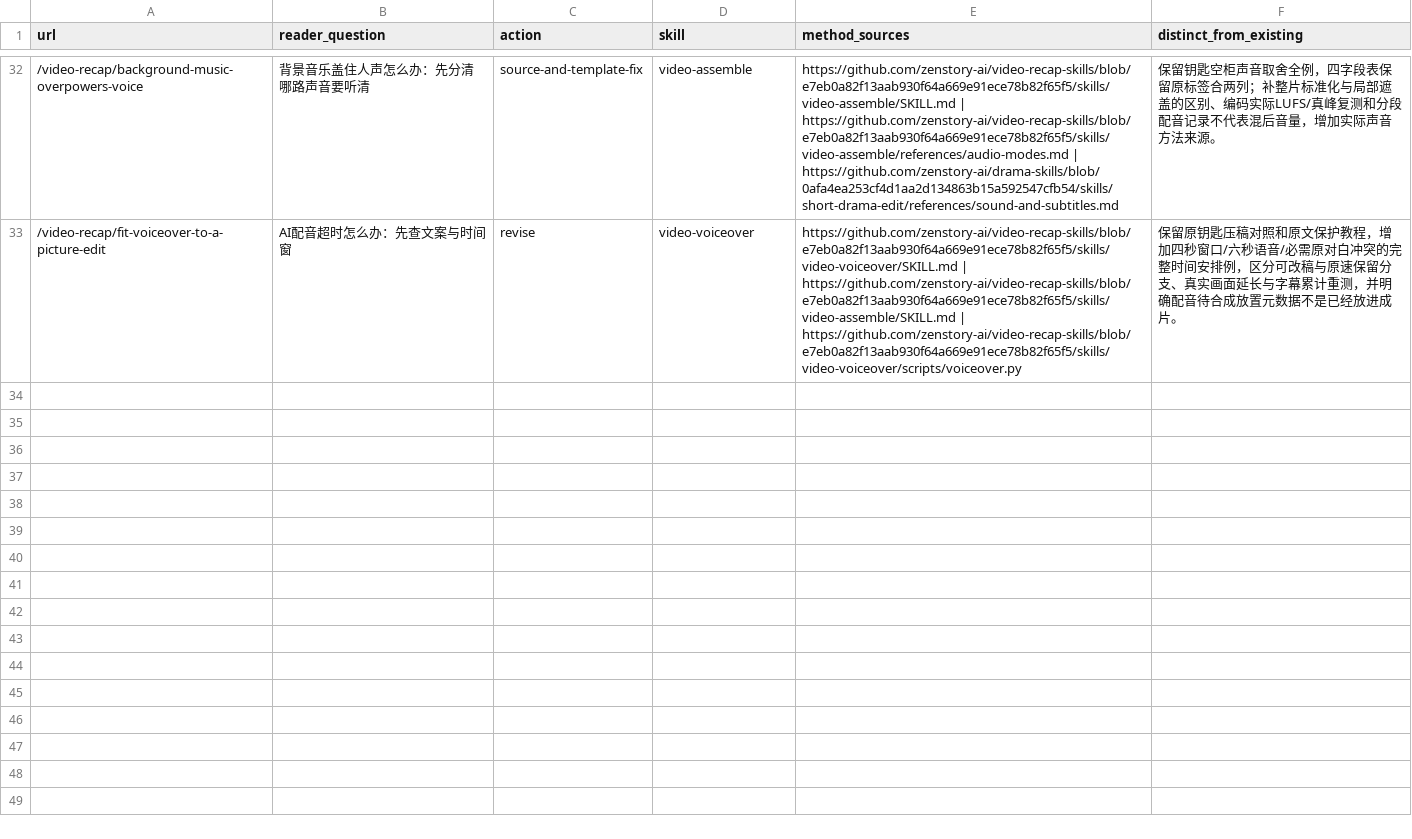
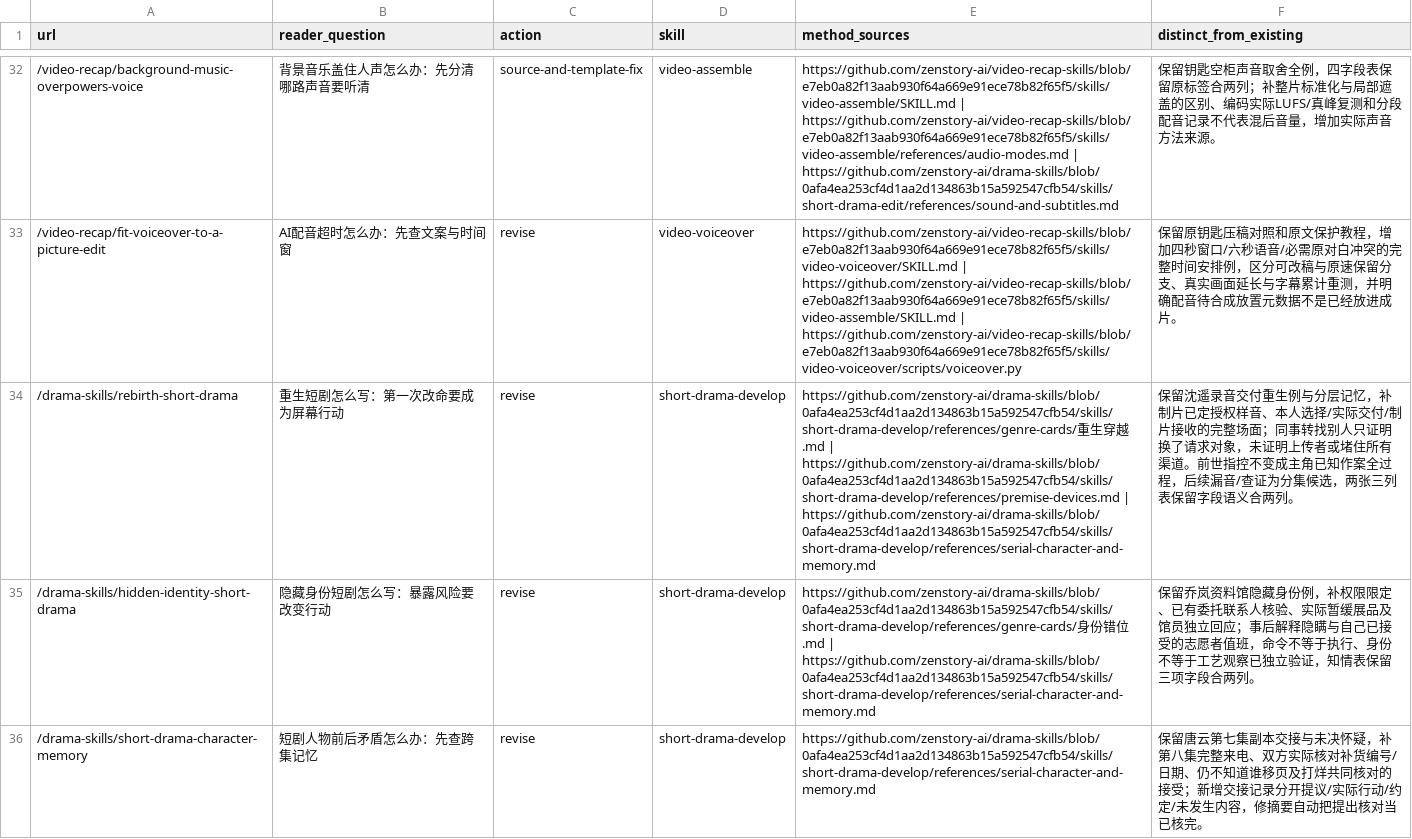
Before and after one commit to zenstory-ai/zenstory, a CSV file: docs/content/2026-09-30-quality-batch-15.csv, drawn as a sheet; only a part is shown, gaps mark what is left out; the diff covers the shown part only; the diff names each change by its address in the sheet, - before the commit and + after, or states it on an @@ line.

Commit message:
content: review six drama guides with complete actions and evidence locally

```diff
--- a/docs/content/2026-09-30-quality-batch-15.csv
+++ b/docs/content/2026-09-30-quality-batch-15.csv
+row 34: /drama-skills/rebirth-short-drama | 重生短剧怎么写：第一次改命要成为屏幕行动 | revise | short-drama-develop | https://github.com/zenstory-ai/drama-skills/blob/0afa4ea253cf4d1aa2d134863b15a592547cfb54/skills/short-drama-develop/references/genre-cards/重生穿越.md | https://github.com/zenstory-ai/drama-skills/blob/0afa4ea253cf4d1aa2d134863b15a592547cfb54/skills/short-drama-develop/references/premise-devices.md | https://github.com/zenstory-ai/drama-skills/blob/0afa4ea253cf4d1aa2d134863b15a592547cfb54/skills/short-drama-develop/references/serial-character-and-memory.md | 保留沈遥录音交付重生例与分层记忆，补制片已定授权样音、本人选择/实际交付/制片接收的完整场面；同事转找别人只证明换了请求对象，未证明上传者或堵住所有渠道。前世指控不变成主角已知作案全过程，后续漏音/查证为分集候选，两张三列表保留字段语义合两列。
+row 35: /drama-skills/hidden-identity-short-drama | 隐藏身份短剧怎么写：暴露风险要改变行动 | revise | short-drama-develop | https://github.com/zenstory-ai/drama-skills/blob/0afa4ea253cf4d1aa2d134863b15a592547cfb54/skills/short-drama-develop/references/genre-cards/身份错位.md | https://github.com/zenstory-ai/drama-skills/blob/0afa4ea253cf4d1aa2d134863b15a592547cfb54/skills/short-drama-develop/references/serial-character-and-memory.md | 保留乔岚资料馆隐藏身份例，补权限限定、已有委托联系人核验、实际暂缓展品及馆员独立回应；事后解释隐瞒与自己已接受的志愿者值班，命令不等于执行、身份不等于工艺观察已独立验证，知情表保留三项字段合两列。
+row 36: /drama-skills/short-drama-character-memory | 短剧人物前后矛盾怎么办：先查跨集记忆 | revise | short-drama-develop | https://github.com/zenstory-ai/drama-skills/blob/0afa4ea253cf4d1aa2d134863b15a592547cfb54/skills/short-drama-develop/references/serial-character-and-memory.md | 保留唐云第七集副本交接与未决怀疑，补第八集完整来电、双方实际核对补货编号/日期、仍不知道谁移页及打烊共同核对的接受；新增交接记录分开提议/实际行动/约定/未发生内容，修摘要自动把提出核对当已核完。
```
Also changed, not shown: 3 added rows elsewhere in this file, 3 other files.
